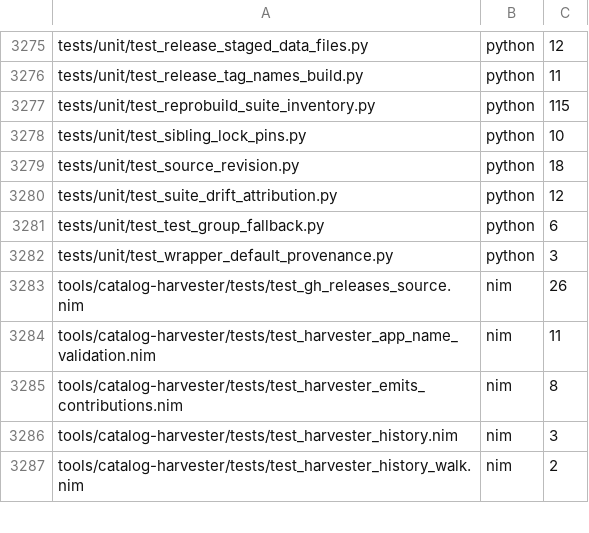
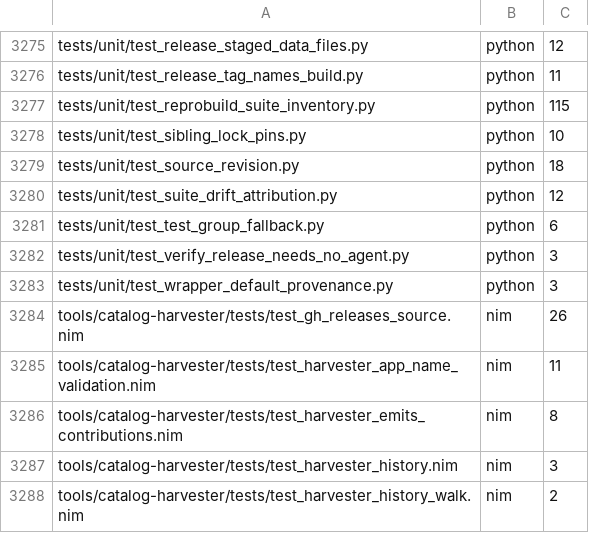
Before and after one commit to metacraft-labs/reprobuild, a TSV file: scripts/reprobuild-suite-static-case-counts.tsv, drawn as a sheet; only a part is shown, gaps mark what is left out; the diff names each change by its address in the sheet, - before the commit and + after, or states it on an @@ line.

Commit message:
fix(release): verify a release without starting gpg-agent
The release verifier imports the trust anchor into a fresh GNUPGHOME and
checks the signatures. It needs only public keys, but gpg starts
gpg-agent for every import. Where there is no per-user runtime directory
(Git for Windows' gpg, an account without a login session) the agent
binds its sockets in GNUPGHOME, and under a deep TMPDIR those paths are
longer than a Unix socket name may be: the agent exits 2 and gpg fails
an import that succeeded. On Windows every archive install was refused
with "no OpenPGP keys imported" that way.

The verifier now runs gpg with --no-autostart and counts a key as
imported by gpg's IMPORT_OK status line rather than by its exit code.
A new unit test runs it with an agent that can never start, and on Linux
under bubblewrap with /run/user hidden and a TMPDIR whose agent sockets
would not fit; the previous verifier fails both with the Windows
messages, and a keyring with no key is still refused.

```diff
--- a/scripts/reprobuild-suite-static-case-counts.tsv
+++ b/scripts/reprobuild-suite-static-case-counts.tsv
+row 3282: tests/unit/test_verify_release_needs_no_agent.py | python | 3
```
Also changed, not shown: 5 other files.
